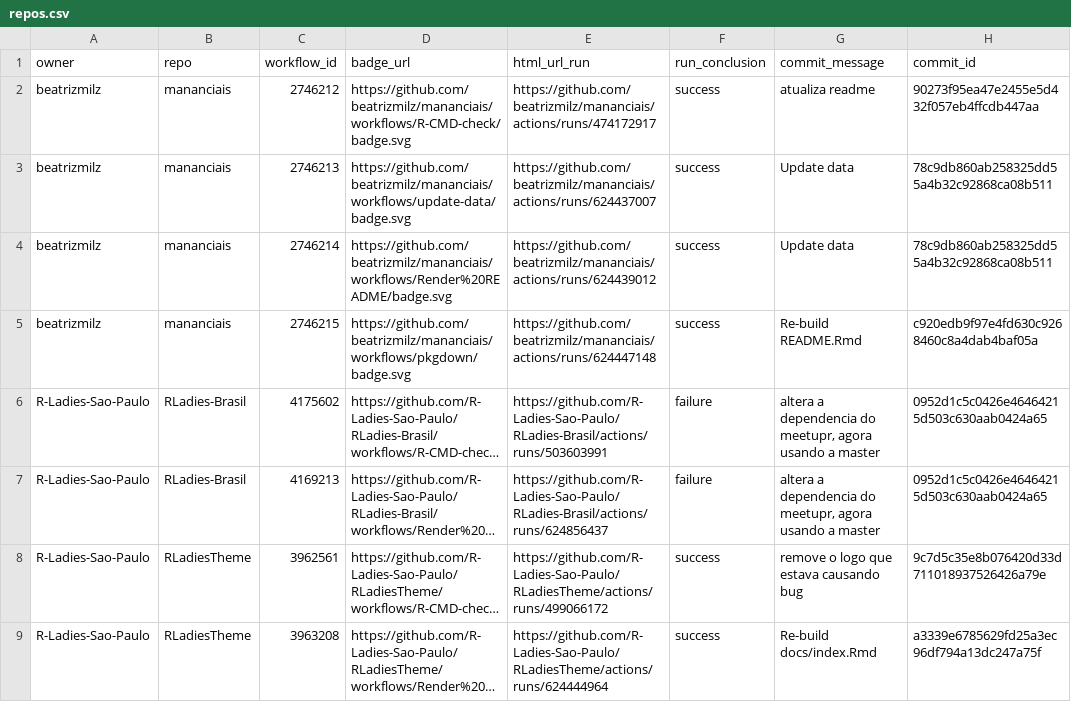
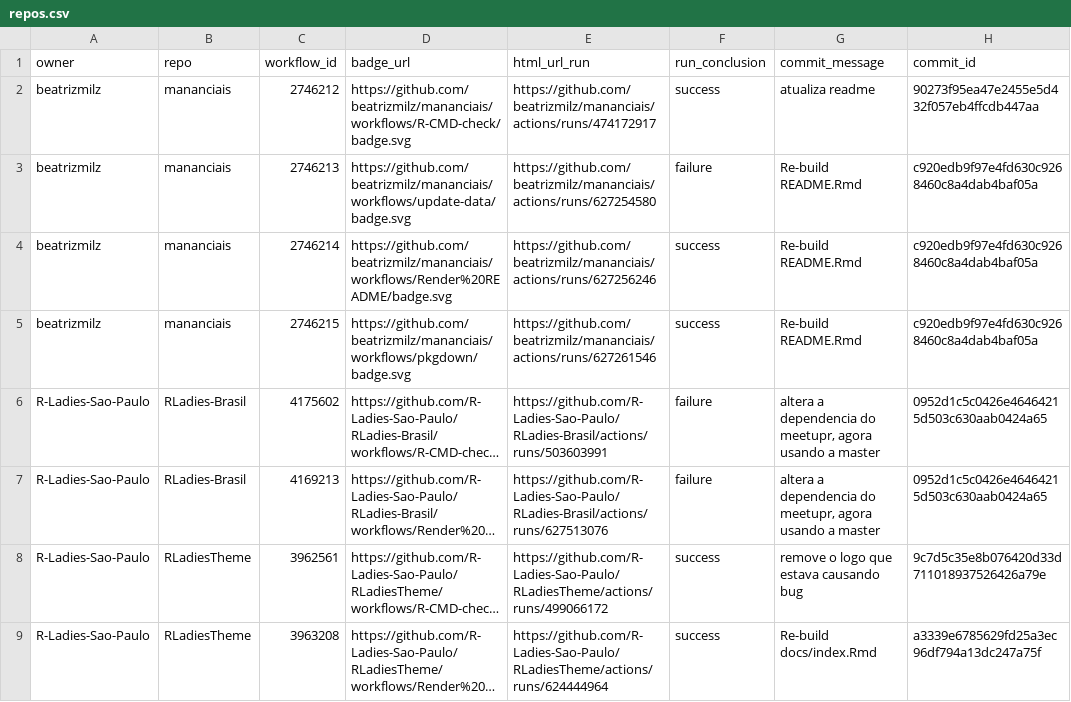
Before and after one commit to beatrizmilz/status, a CSV file: repos.csv, drawn as a sheet; only a part is shown; long unchanged cells end in …; the diff names each change by its address in the sheet, - before the commit and + after, or states it on an @@ line.

```diff
--- a/repos.csv
+++ b/repos.csv
-E3 (html_url_run): https://github.com/beatrizmilz/mananciais/actions/runs/624437007
+E3 (html_url_run): https://github.com/beatrizmilz/mananciais/actions/runs/627254580
-F3 (run_conclusion): success
+F3 (run_conclusion): failure
-G3:G4 (commit_message): Update data
+G3:G4 (commit_message): Re-build README.Rmd
-H3:H4 (commit_id): 78c9db860ab258325dd55a4b32c92868ca08b511
+H3:H4 (commit_id): c920edb9f97e4fd630c9268460c8a4dab4baf05a
-E4 (html_url_run): https://github.com/beatrizmilz/mananciais/actions/runs/624439012
+E4 (html_url_run): https://github.com/beatrizmilz/mananciais/actions/runs/627256246
-E5 (html_url_run): https://github.com/beatrizmilz/mananciais/actions/runs/624447148
+E5 (html_url_run): https://github.com/beatrizmilz/mananciais/actions/runs/627261546
-E7 (html_url_run): https://github.com/R-Ladies-Sao-Paulo/RLadies-Brasil/actions/runs/624856437
+E7 (html_url_run): https://github.com/R-Ladies-Sao-Paulo/RLadies-Brasil/actions/runs/627513076
```
Also changed, not shown: 1 other file.
